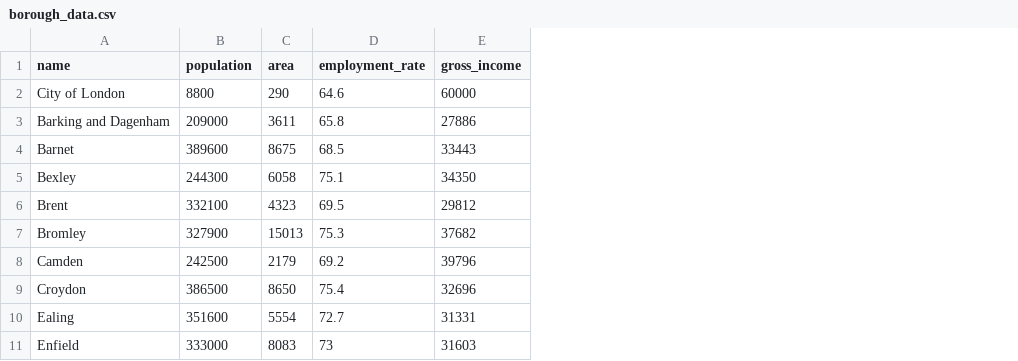
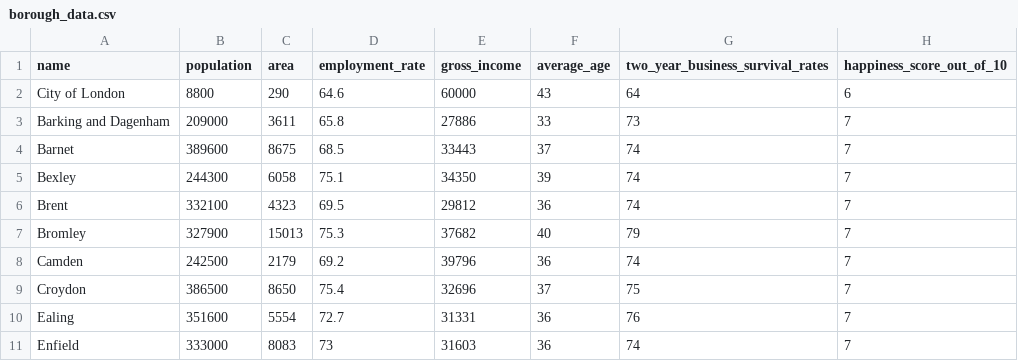
Before and after one commit to siddav83/scrape_hub, a CSV file: lib/seeds/borough_data.csv, drawn as a sheet; only a part is shown; the diff names each change by its address in the sheet, - before the commit and + after, or states it on an @@ line.

```diff
--- a/lib/seeds/borough_data.csv
+++ b/lib/seeds/borough_data.csv
+column F (average_age), rows 2-11: 43 | 33 | 37 | 39 | 36 | 40 | 36 | 37 | 36 | 36
+column G (two_year_business_survival_rates), rows 2-11: 64 | 73 | 74 | 74 | 74 | 79 | 74 | 75 | 76 | 74
+column H (happiness_score_out_of_10), rows 2-11: 6 | 7 | 7 | 7 | 7 | 7 | 7 | 7 | 7 | 7
```
Also changed, not shown: 3 other files.
